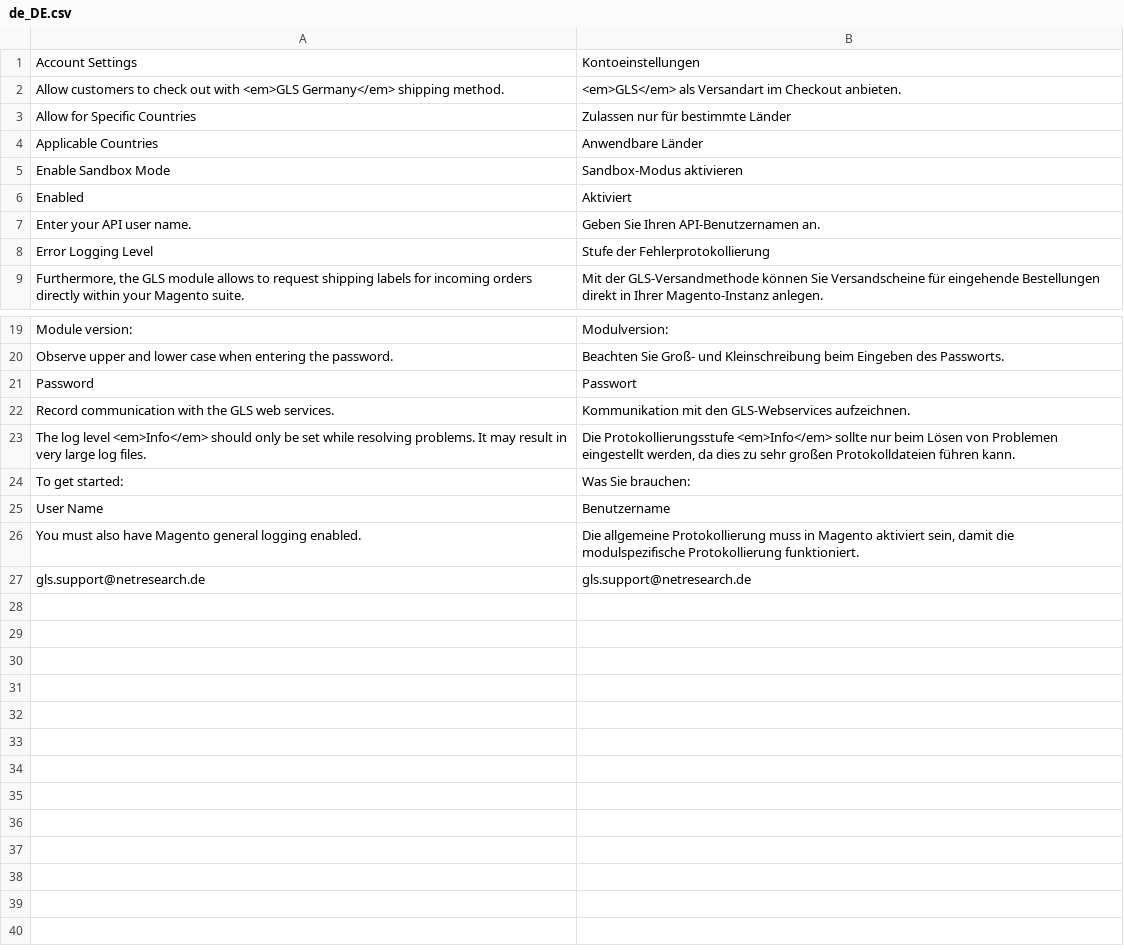
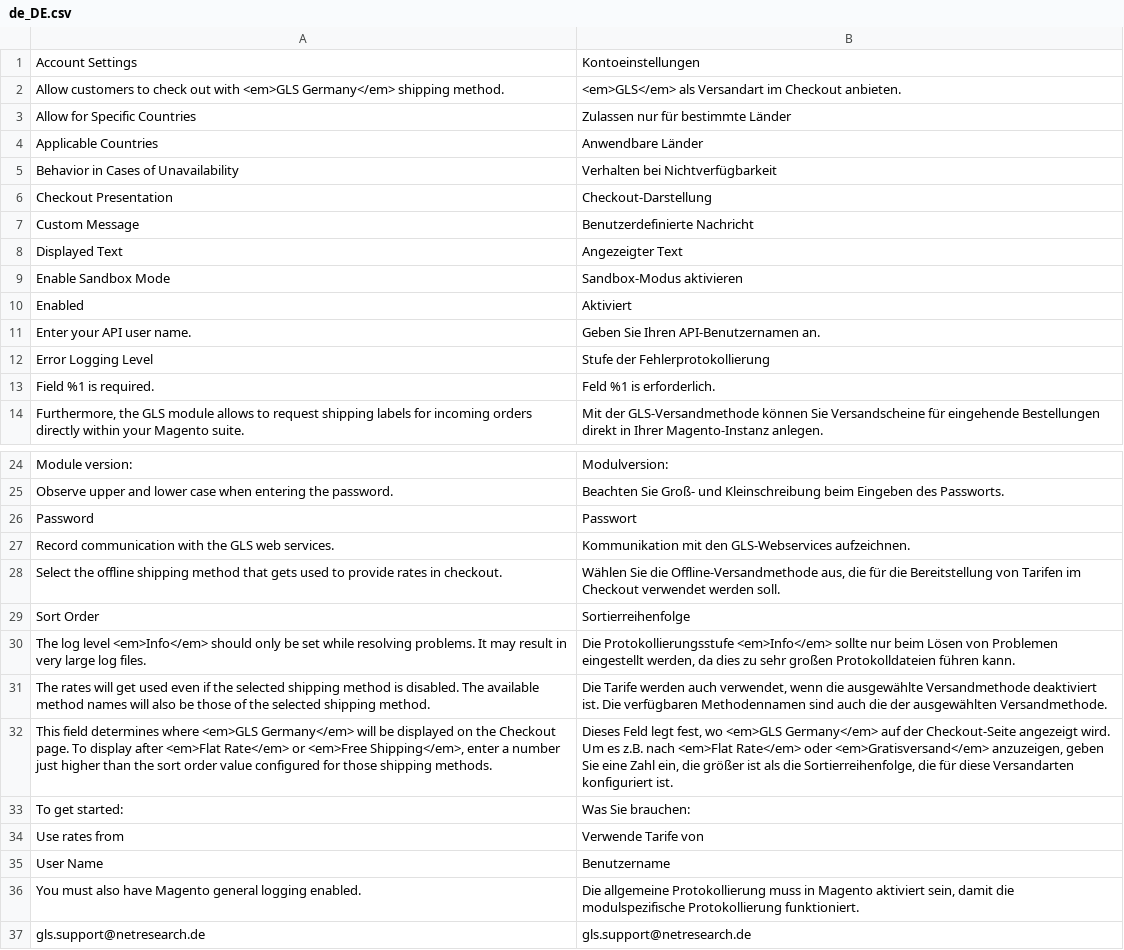
Before and after one commit to netresearch/gls-shipping-m2, a CSV file: i18n/de_DE.csv, drawn as a sheet; only a part is shown, gaps mark what is left out; the diff names each change by its address in the sheet, - before the commit and + after, or states it on an @@ line.

Commit message:
GLS-19: implement rates emulation

```diff
--- a/i18n/de_DE.csv
+++ b/i18n/de_DE.csv
+row 5: Behavior in Cases of Unavailability | Verhalten bei Nichtverfügbarkeit
+row 6: Checkout Presentation | Checkout-Darstellung
+row 7: Custom Message | Benutzerdefinierte Nachricht
+row 8: Displayed Text | Angezeigter Text
+row 13: Field %1 is required. | Feld %1 is erforderlich.
+row 28: Select the offline shipping method that gets used to provide rates in checkout. | Wählen Sie die Offline-Versandmethode aus, die für die Bereitstellung von Tarifen im Checkout verwendet werden soll.
+row 29: Sort Order | Sortierreihenfolge
+row 31: The rates will get used even if the selected shipping method is disabled. The available method names will also be those of the selected shipping method. | Die Tarife werden auch verwendet, wenn die ausgewählte Versandmethode deaktiviert ist. Die verfügbaren Methodennamen sind auch die der ausgewählten Versandmethode.
+row 32: This field determines where <em>GLS Germany</em> will be displayed on the Checkout page. To display after <em>Flat Rate</em> or <em>Free Shipping</em>, enter a number just higher than the sort order value configured for those shipping methods. | Dieses Feld legt fest, wo <em>GLS Germany</em> auf der Checkout-Seite angezeigt wird. Um es z.B. nach <em>Flat Rate</em> oder <em>Gratisversand</em> anzuzeigen, geben Sie eine Zahl ein, die größer ist als die Sortierreihenfolge, die für diese Versandarten konfiguriert ist.
+row 34: Use rates from | Verwende Tarife von
```
Also changed, not shown: i18n/en_US.csv, 16 other files.
